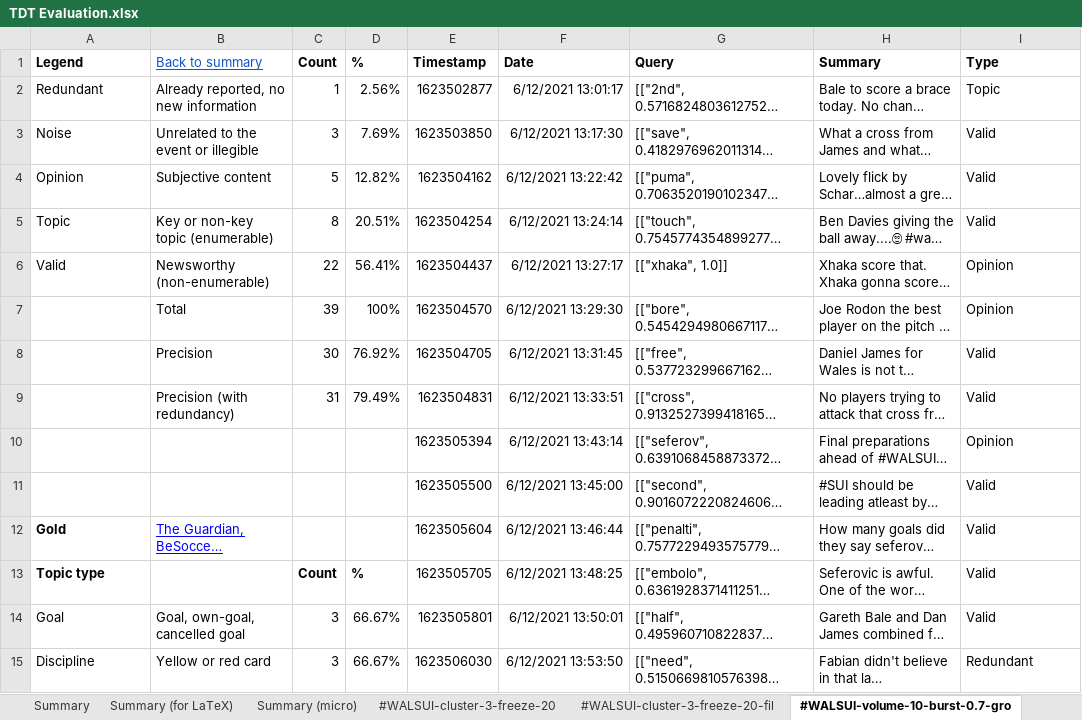
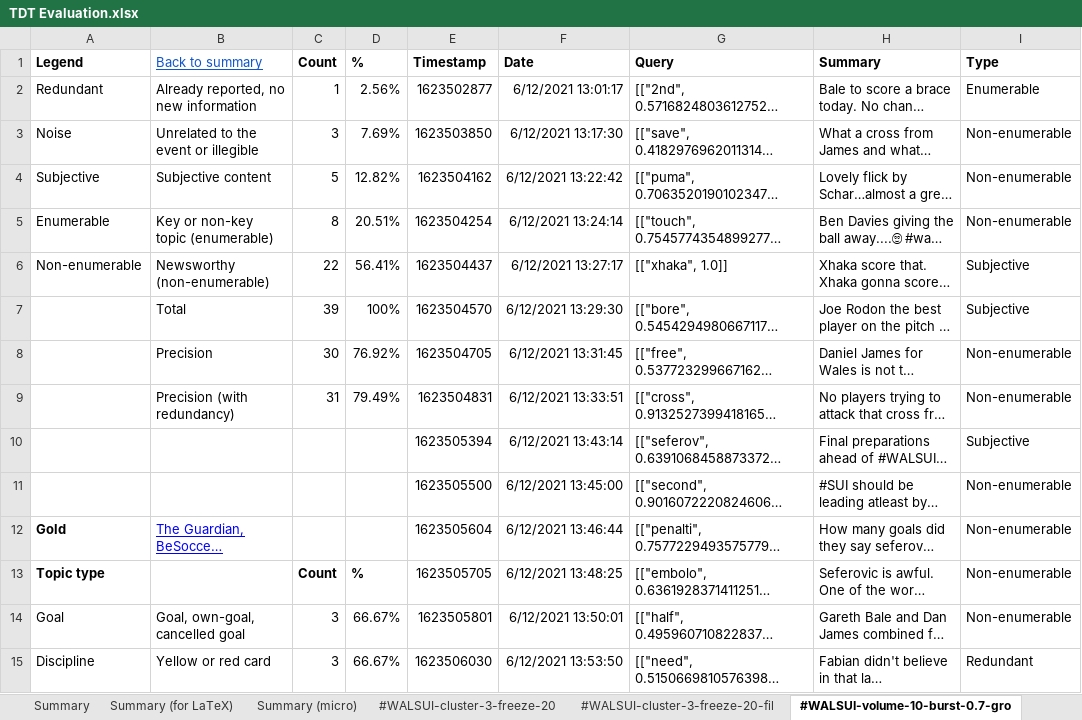
Before and after one commit to NicholasMamo/phd-data, an Excel workbook: chapter-6/section-6.3/sheets/TDT Evaluation.xlsx, sheet #WALSUI-volume-10-burst-0.7-gro, drawn as a sheet; only a part is shown; long unchanged cells end in …; values as stored, in another font and other column widths than the file's, no borders; charts and pictures and conditional formats not drawn; the diff covers the shown part only; the diff names each change by its address in the sheet, - before the commit and + after, or states it on an @@ line.

```diff
--- a/chapter-6/section-6.3/sheets/TDT Evaluation.xlsx (sheet #WALSUI-volume-10-burst-0.7-gro)
+++ b/chapter-6/section-6.3/sheets/TDT Evaluation.xlsx (sheet #WALSUI-volume-10-burst-0.7-gro)
-I2 (Type): Topic
+I2 (Type): Enumerable
-I3:I5 (Type): Valid
+I3:I5 (Type): Non-enumerable
-A4 (Legend): Opinion
+A4 (Legend): Subjective
-A5 (Legend): Topic
+A5 (Legend): Enumerable
-A6 (Legend): Valid
+A6 (Legend): Non-enumerable
-I6:I7 (Type): Opinion
+I6:I7 (Type): Subjective
-I8:I9 (Type): Valid
+I8:I9 (Type): Non-enumerable
-I10 (Type): Opinion
+I10 (Type): Subjective
-I11:I14 (Type): Valid
+I11:I14 (Type): Non-enumerable
```
Also changed, not shown: 22 edited cells elsewhere in this sheet, sheet #LEIMUN-cluster-10-freeze-5, sheet #TURITA-volume-15-burst-0.6-gro, sheet #TURITA-cluster-3-freeze-20, sheet #HUNFRA-volume-15-burst-0.7-gro, sheet #SOUARS-volume-15-burst-0.7-gro, sheet #LEIMUN-volume-30-burst-0.6-gro, 17 more sheets, chapter-6/section-6.3/sheets/Streamed evaluation.xlsx, 4 other files.
